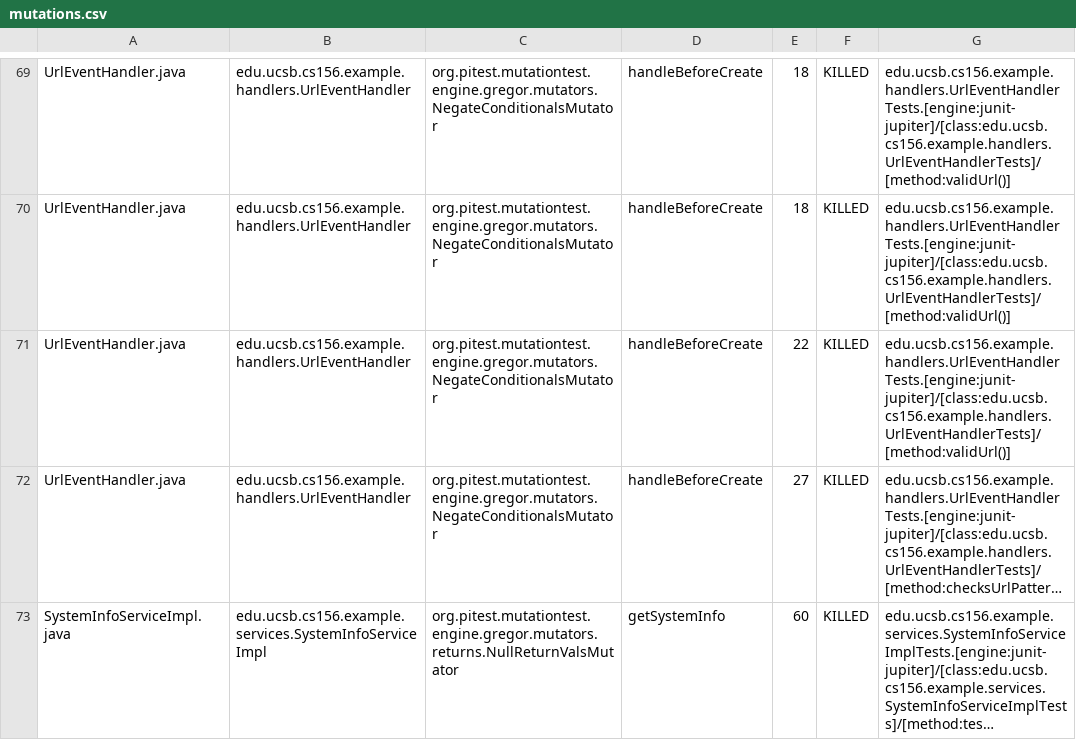
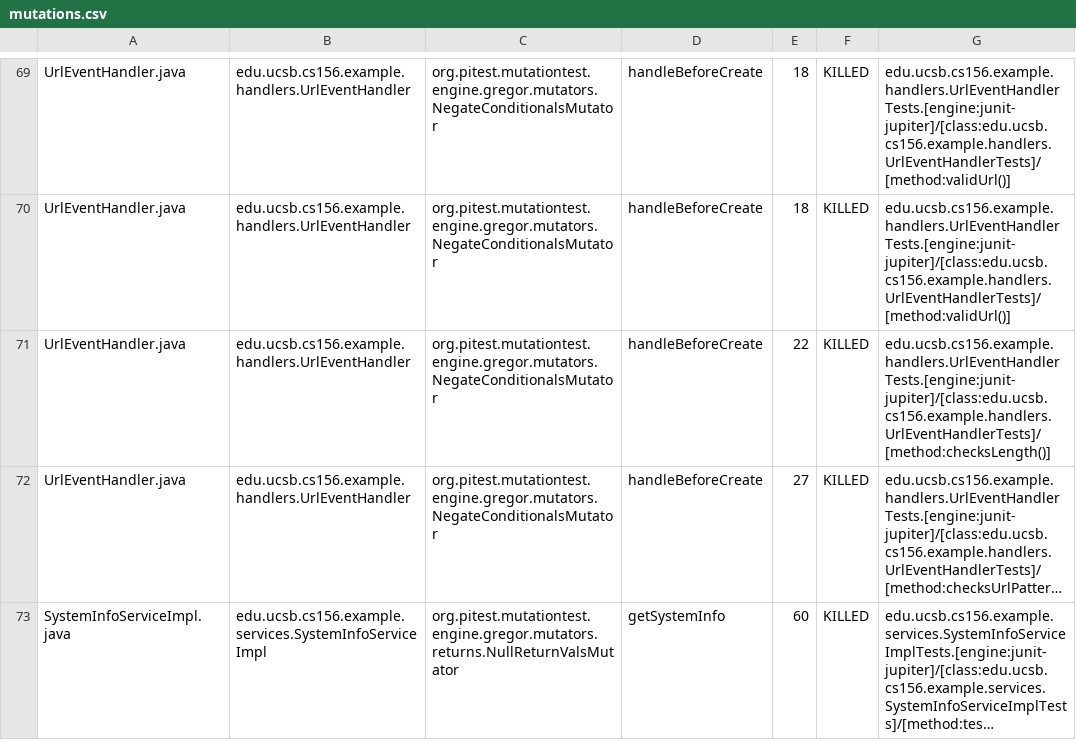
Before and after one commit to ucsb-cs156-f26/STARTER-team02, a CSV file: prs/2/pitest/mutations.csv, drawn as a sheet; only a part is shown, gaps mark what is left out; long unchanged cells end in …; the diff names each change by its address in the sheet, - before the commit and + after, or states it on an @@ line.

Commit message:
Deploying to gh-pages from @ ucsb-cs156-f26/STARTER-team02@3aeabefe4bcbc6328b55124f6c60f3f35f692eb7 🚀

```diff
--- a/prs/2/pitest/mutations.csv
+++ b/prs/2/pitest/mutations.csv
-G71: edu.ucsb.cs156.example.handlers.UrlEventHandlerTests.[engine:junit-jupiter]/[class:edu.ucsb.cs156.example.handlers.UrlEventHandlerTests]/[method:validUrl()]
+G71: edu.ucsb.cs156.example.handlers.UrlEventHandlerTests.[engine:junit-jupiter]/[class:edu.ucsb.cs156.example.handlers.UrlEventHandlerTests]/[method:checksLength()]
```
Also changed, not shown: 16 other files.
